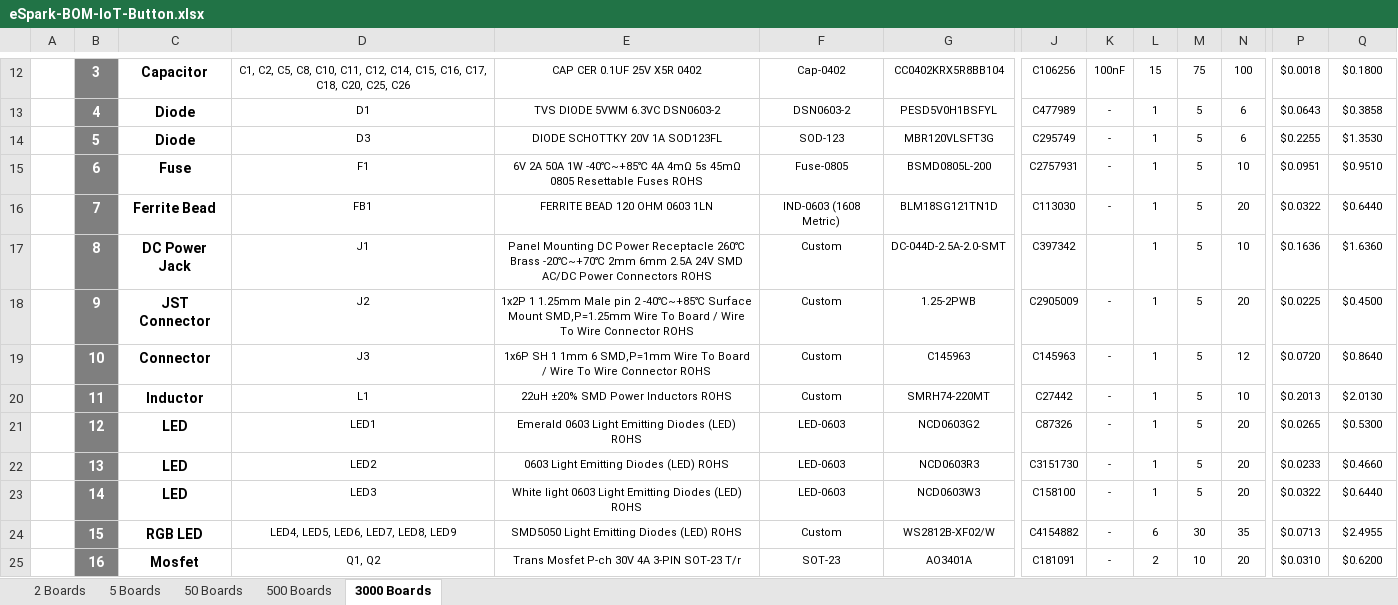
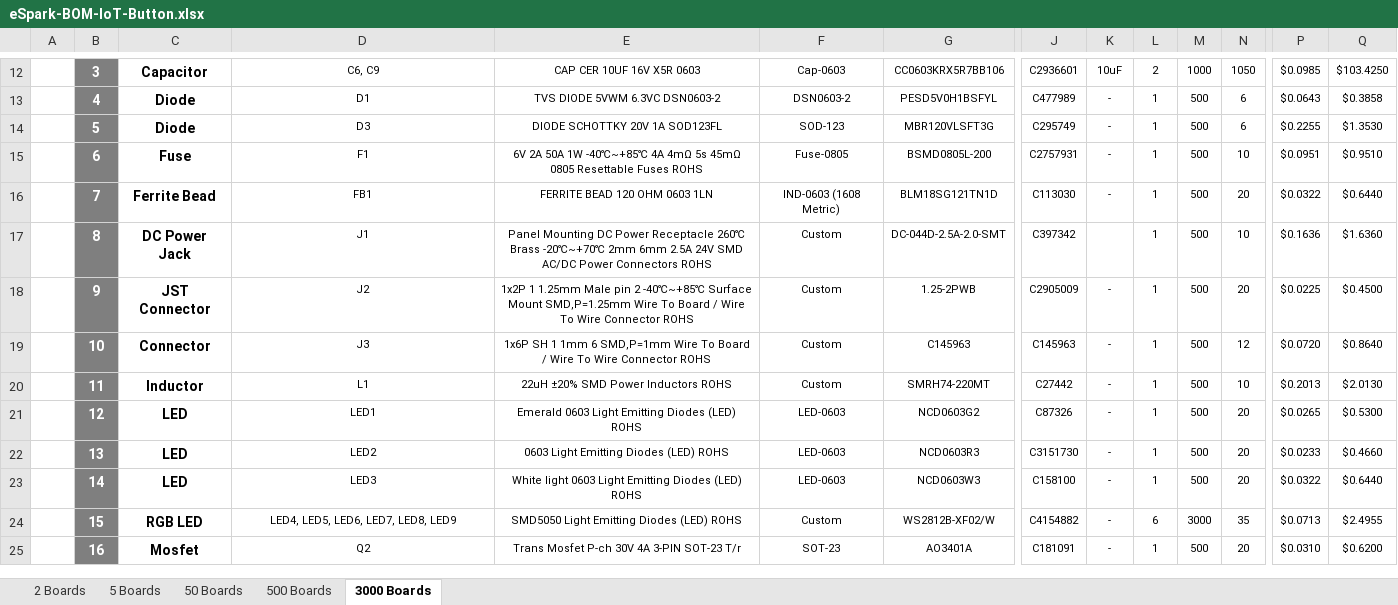
Before and after one commit to eSpark-Backup/smartmasjid-hw, an Excel workbook: Design Files/IoT-Button-v1.2/BOM/eSpark-BOM-IoT-Button.xlsx, sheet 3000 Boards, drawn as a sheet; only a part is shown, gaps mark what is left out; values as stored, in another font and other column widths than the file's, no borders; charts and pictures not drawn; the diff covers the shown part only; the diff names each change by its address in the sheet, - before the commit and + after, or states it on an @@ line.

```diff
--- a/Design Files/IoT-Button-v1.2/BOM/eSpark-BOM-IoT-Button.xlsx (sheet 3000 Boards)
+++ b/Design Files/IoT-Button-v1.2/BOM/eSpark-BOM-IoT-Button.xlsx (sheet 3000 Boards)
-D12: C1, C2, C5, C8, C10, C11, C12, C14, C15, C16, C17, C18, C20, C25, C26
+D12: C6, C9
-E12: CAP CER 0.1UF 25V X5R 0402
+E12: CAP CER 10UF 16V X5R 0603
-F12: Cap-0402
+F12: Cap-0603
-G12: CC0402KRX5R8BB104
+G12: CC0603KRX5R7BB106
-J12: C106256
+J12: C2936601
-K12: 100nF
+K12: 10uF
-L12: 15
+L12: 2
-M12: 75
+M12: 1000
-N12: 100
+N12: 1050
-P12: $0.0018
+P12: $0.0985
-Q12: $0.1800
+Q12: $103.4250
-M13:M23: 5
+M13:M23: 500
-M24: 30
+M24: 3000
-D25: Q1, Q2
+D25: Q2
-L25: 2
+L25: 1
-M25: 10
+M25: 500
```
Also changed, not shown: 2 removed rows and 49 edited cells elsewhere in this sheet, sheet 50 Boards, sheet 5 Boards, sheet 500 Boards, sheet 2 Boards, formulas that keep their value, charts or pictures, Design Files/IoT-Button-v1.2/BOM/ClientBOM-IoT-Button.xlsx.
